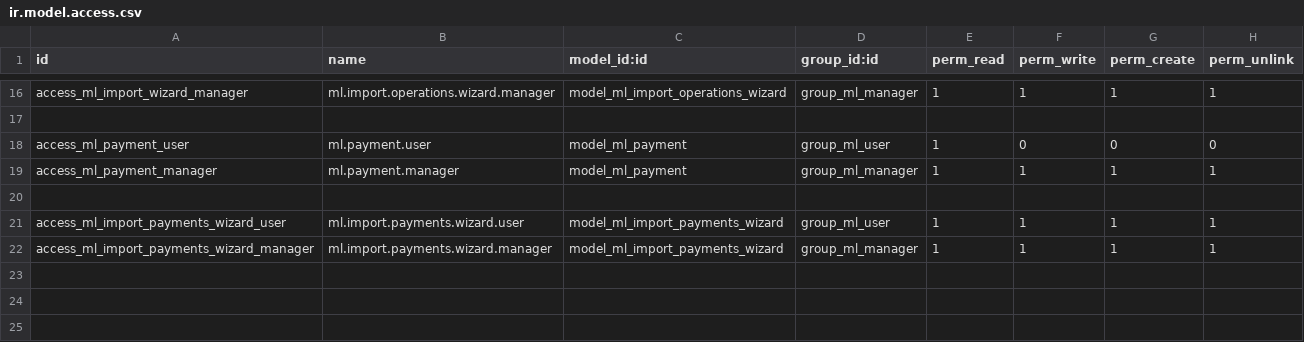
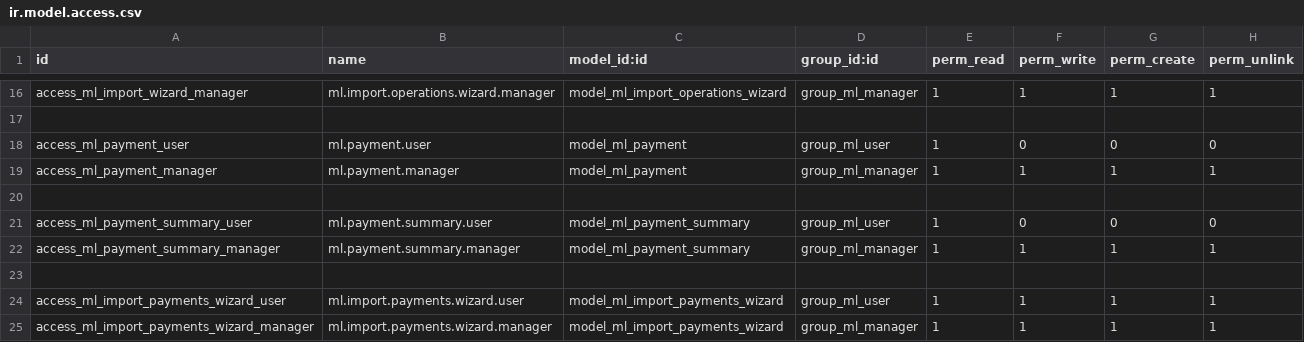
Before and after one commit to fabrii9/ml_billing_connector, a CSV file: security/ir.model.access.csv, drawn as a sheet; only a part is shown, gaps mark what is left out.

Commit message:
Agregar modelo ml.payment.summary para extracto simplificado
- Nuevo modelo con solo 5 campos: payment_id, tipo, monto, fecha, DNI/CUIT
- Extrae pagos de las órdenes importadas
- Consulta billing_info para obtener DNI/CUIT del comprador
- Vista tipo extracto bancario con solo lo necesario
- Se crea automáticamente al importar operaciones
- Menu 'Extracto de Pagos' para ver listado simplificado

```diff
--- a/security/ir.model.access.csv
+++ b/security/ir.model.access.csv
@@ -20,2 +20,5 @@ access_ml_payment_manager,ml.payment.manager,model_ml_payment,group_ml_manager,1
 
+access_ml_payment_summary_user,ml.payment.summary.user,model_ml_payment_summary,group_ml_user,1,0,0,0
+access_ml_payment_summary_manager,ml.payment.summary.manager,model_ml_payment_summary,group_ml_manager,1,1,1,1
+
 access_ml_import_payments_wizard_user,ml.import.payments.wizard.user,model_ml_import_payments_wizard,group_ml_user,1,1,1,1
```
Also changed, not shown: 6 other files.
